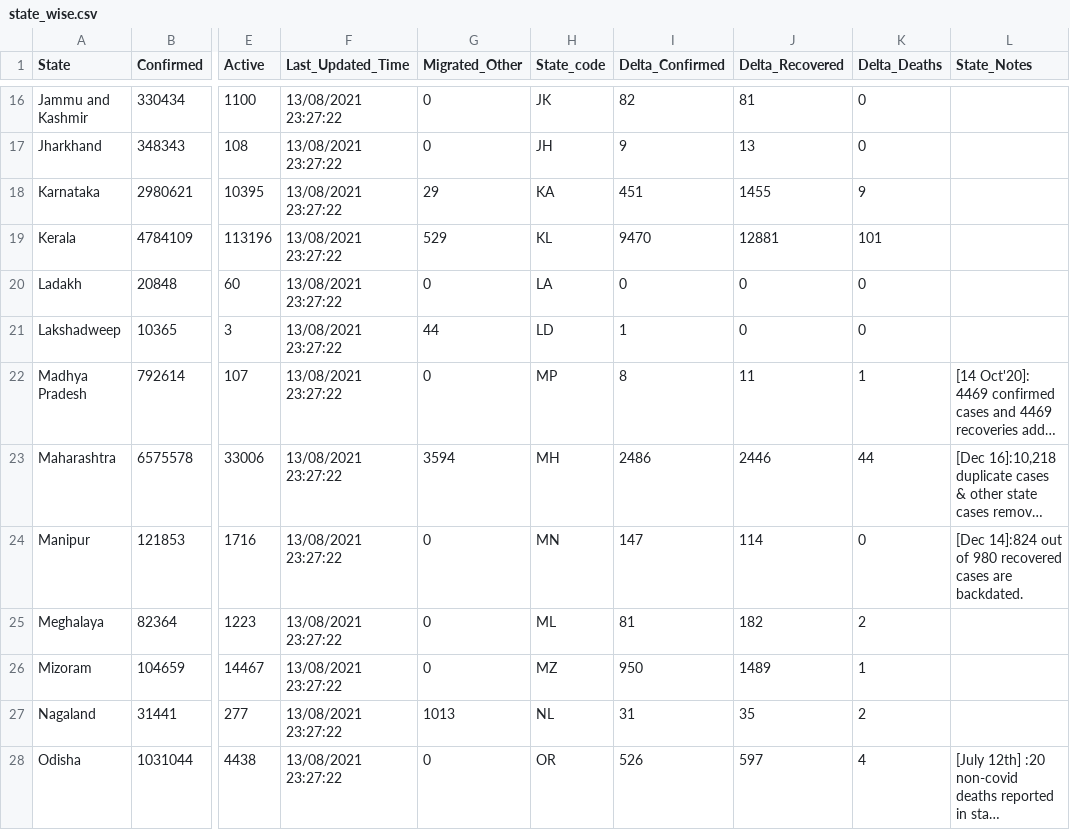
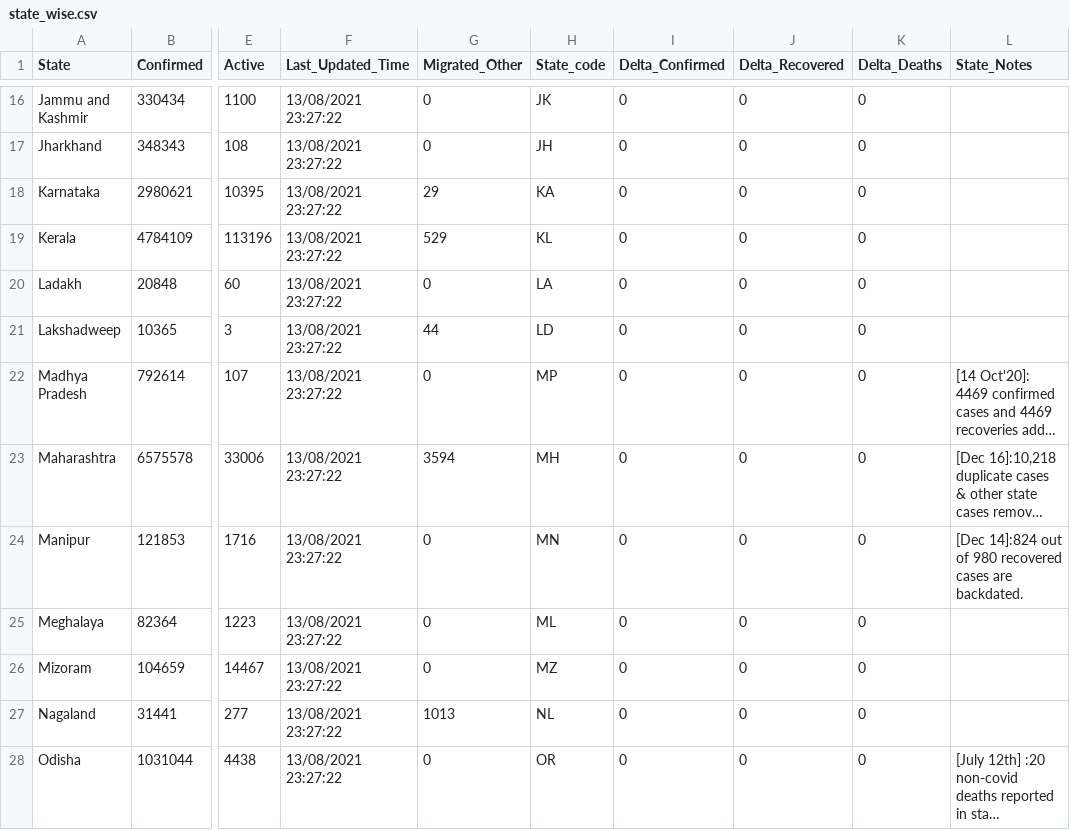
Before and after one commit to covid19india/data, a CSV file: csv/latest/state_wise.csv, drawn as a sheet; only a part is shown, gaps mark what is left out; long unchanged cells end in …; the diff covers the shown part only; the diff names each change by its address in the sheet, - before the commit and + after, or states it on an @@ line.

```diff
--- a/csv/latest/state_wise.csv
+++ b/csv/latest/state_wise.csv
-I16 (Delta_Confirmed): 82
+I16 (Delta_Confirmed): 0
-J16 (Delta_Recovered): 81
+J16 (Delta_Recovered): 0
-I17 (Delta_Confirmed): 9
+I17 (Delta_Confirmed): 0
-J17 (Delta_Recovered): 13
+J17 (Delta_Recovered): 0
-I18 (Delta_Confirmed): 451
+I18 (Delta_Confirmed): 0
-J18 (Delta_Recovered): 1455
+J18 (Delta_Recovered): 0
-K18 (Delta_Deaths): 9
+K18 (Delta_Deaths): 0
-I19 (Delta_Confirmed): 9470
+I19 (Delta_Confirmed): 0
-J19 (Delta_Recovered): 12881
+J19 (Delta_Recovered): 0
-K19 (Delta_Deaths): 101
+K19 (Delta_Deaths): 0
-I21 (Delta_Confirmed): 1
+I21 (Delta_Confirmed): 0
-I22 (Delta_Confirmed): 8
+I22 (Delta_Confirmed): 0
-J22 (Delta_Recovered): 11
+J22 (Delta_Recovered): 0
-K22 (Delta_Deaths): 1
+K22 (Delta_Deaths): 0
-I23 (Delta_Confirmed): 2486
+I23 (Delta_Confirmed): 0
-J23 (Delta_Recovered): 2446
+J23 (Delta_Recovered): 0
-K23 (Delta_Deaths): 44
+K23 (Delta_Deaths): 0
-I24 (Delta_Confirmed): 147
+I24 (Delta_Confirmed): 0
-J24 (Delta_Recovered): 114
+J24 (Delta_Recovered): 0
-I25 (Delta_Confirmed): 81
+I25 (Delta_Confirmed): 0
-J25 (Delta_Recovered): 182
+J25 (Delta_Recovered): 0
-K25 (Delta_Deaths): 2
+K25 (Delta_Deaths): 0
-I26 (Delta_Confirmed): 950
+I26 (Delta_Confirmed): 0
-J26 (Delta_Recovered): 1489
+J26 (Delta_Recovered): 0
-K26 (Delta_Deaths): 1
+K26 (Delta_Deaths): 0
-I27 (Delta_Confirmed): 31
+I27 (Delta_Confirmed): 0
-J27 (Delta_Recovered): 35
+J27 (Delta_Recovered): 0
-K27 (Delta_Deaths): 2
+K27 (Delta_Deaths): 0
-I28 (Delta_Confirmed): 526
+I28 (Delta_Confirmed): 0
-J28 (Delta_Recovered): 597
+J28 (Delta_Recovered): 0
-K28 (Delta_Deaths): 4
+K28 (Delta_Deaths): 0
```
Also changed, not shown: 56 edited cells elsewhere in this file, csv/latest/district_wise.csv.
